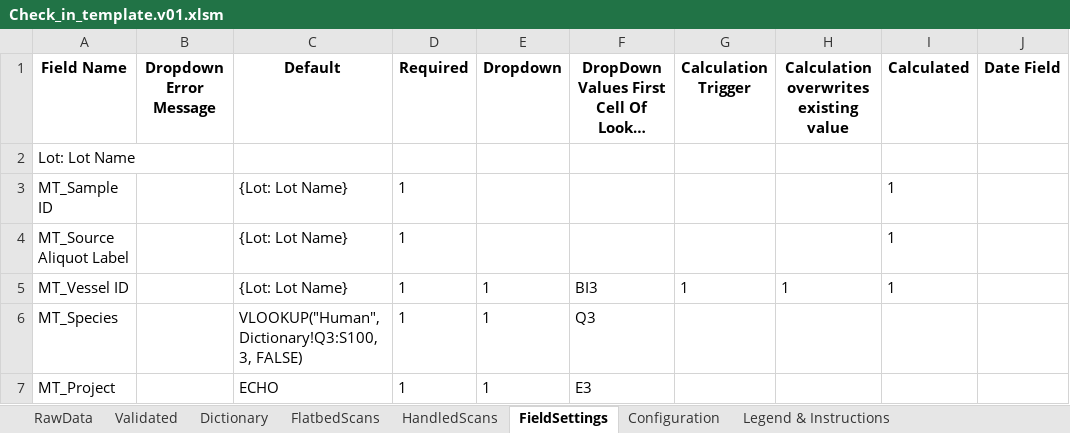
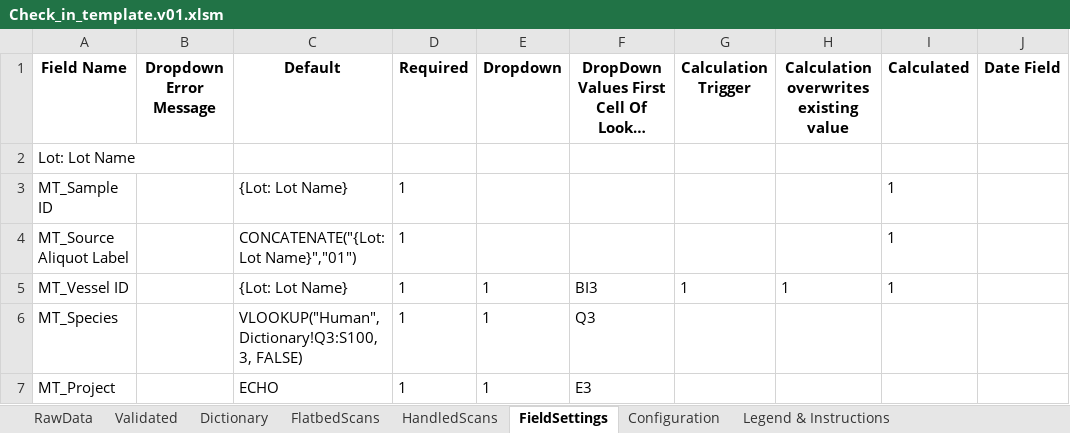
Before and after one commit to stasrira/Mount_Sinai_Mater_Import_Template, an Excel workbook: Check_in_template.v01.xlsm, sheet FieldSettings, drawn as a sheet; only a part is shown; long unchanged cells end in …; values as stored, in another font and other column widths than the file's, no borders; the diff names each change by its address in the sheet, - before the commit and + after, or states it on an @@ line.

```diff
--- a/Check_in_template.v01.xlsm (sheet FieldSettings)
+++ b/Check_in_template.v01.xlsm (sheet FieldSettings)
-C4 (Default): {Lot: Lot Name}
+C4 (Default): CONCATENATE("{Lot: Lot Name}","01")
```
Also changed, not shown: sheet Validated, sheet RawData, 2 other files.
